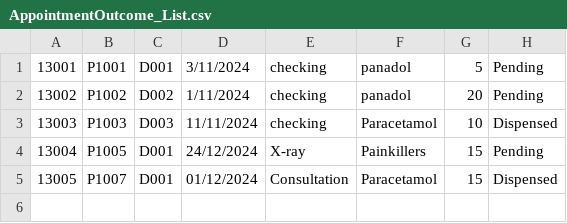
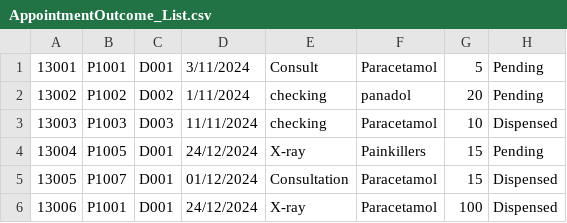
Before and after one commit to gladyswhm/SC2002_HMS_Project, a CSV file: SC2002 HMS Project/data/AppointmentOutcome_List.csv, drawn as a sheet.

```diff
--- a/SC2002 HMS Project/data/AppointmentOutcome_List.csv
+++ b/SC2002 HMS Project/data/AppointmentOutcome_List.csv
@@ -1,2 +1,2 @@
-13001,P1001,D001,3/11/2024,checking,panadol,5,Pending
+13001,P1001,D001,3/11/2024,Consult,Paracetamol,5,Pending
 13002,P1002,D002,1/11/2024,checking,panadol,20,Pending
@@ -5 +5,2 @@
 13005,P1007,D001,01/12/2024,Consultation,Paracetamol,15,Dispensed
+13006,P1001,D001,24/12/2024,X-ray,Paracetamol,100,Dispensed
```
Also changed, not shown: SC2002 HMS Project/data/Doctor_Availability.csv, SC2002 HMS Project/data/Medical_Records.csv, 10 other files.
